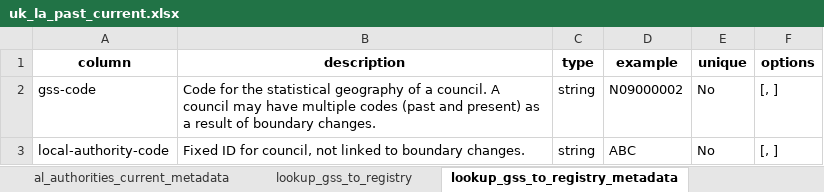
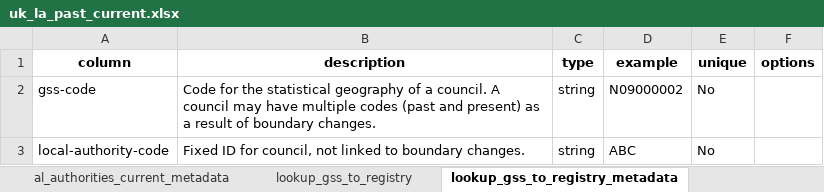
Before and after one commit to mysociety/uk_local_authority_names_and_codes, an Excel workbook: docs/data/uk_la_past_current/1.0.5/uk_la_past_current.xlsx, sheet lookup_gss_to_registry_metadata, drawn as a sheet; values as stored, in another font and other column widths than the file's, no borders; the diff names each change by its address in the sheet, - before the commit and + after, or states it on an @@ line.

```diff
--- a/docs/data/uk_la_past_current/1.0.5/uk_la_past_current.xlsx (sheet lookup_gss_to_registry_metadata)
+++ b/docs/data/uk_la_past_current/1.0.5/uk_la_past_current.xlsx (sheet lookup_gss_to_registry_metadata)
-F2:F3 (options): [, ]
+F2:F3 (options): (empty)
```
Also changed, not shown: sheet al_authorities_current_metadata, sheet ookup_name_to_registry_metadata, docs/data/uk_la_future/1.0.6/uk_la_future.xlsx, docs/data/uk_la_future/1.0/uk_la_future.xlsx, 13 other files.
